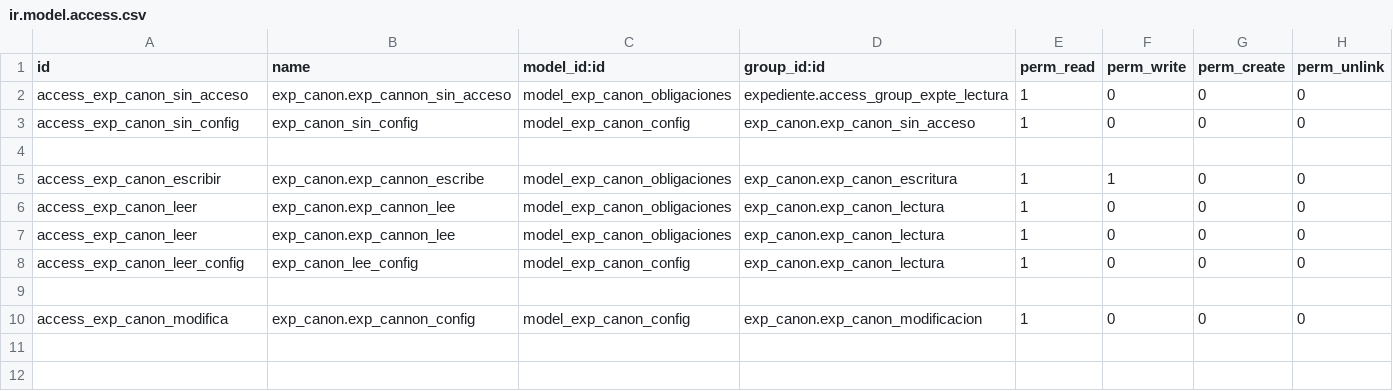
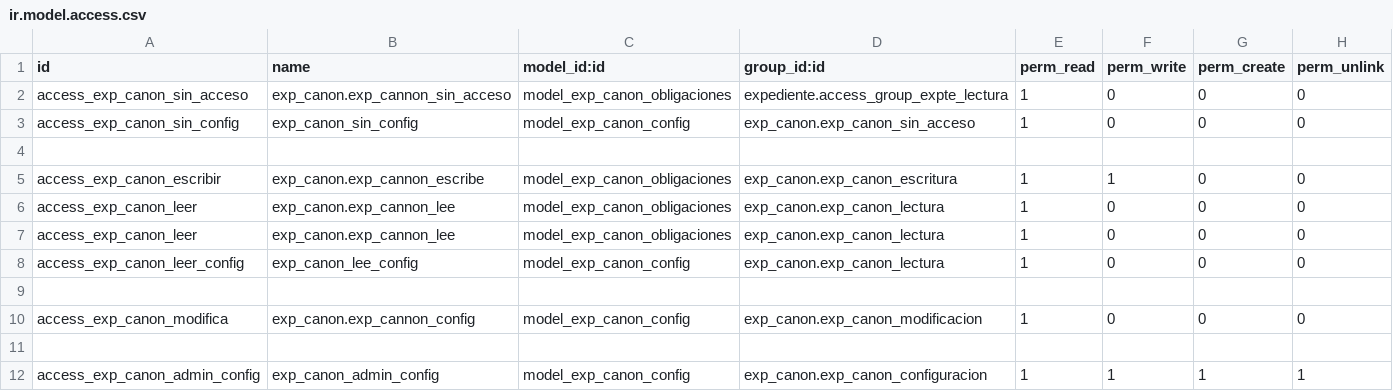
Before and after one commit to gisminero/addons_sigetrami, a CSV file: exp_canon/security/ir.model.access.csv, drawn as a sheet; the diff names each change by its address in the sheet, - before the commit and + after, or states it on an @@ line.

Commit message:
Mejora permiso de user config. Separado de cronos (crea obligaciones-dispara vencidas). Advertencia de validación de config.

```diff
--- a/exp_canon/security/ir.model.access.csv
+++ b/exp_canon/security/ir.model.access.csv
+row 11: (empty)
+row 12: access_exp_canon_admin_config | exp_canon_admin_config | model_exp_canon_config | exp_canon.exp_canon_configuracion | 1 | 1 | 1 | 1
```
Also changed, not shown: 4 other files.
